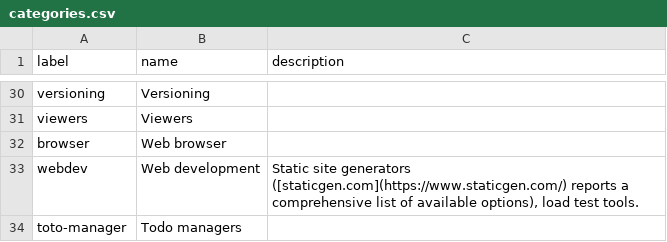
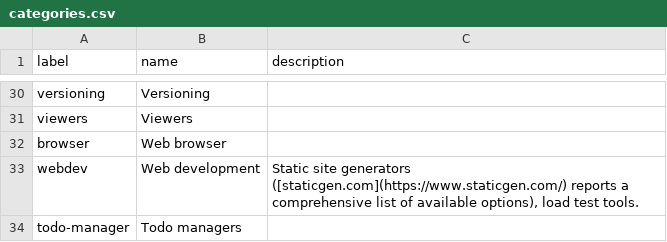
Before and after one commit to toolleeo/cli-apps, a CSV file: data/categories.csv, drawn as a sheet; only a part is shown, gaps mark what is left out.

Commit message:
Split todo managers from organizers. Final version.

```diff
--- a/data/categories.csv
+++ b/data/categories.csv
@@ -33,2 +33,2 @@ browser,Web browser,
 webdev,Web development,"Static site generators ([staticgen.com](https://www.staticgen.com/) reports a comprehensive list of available options), load test tools."
-toto-manager,Todo managers,
+todo-manager,Todo managers,
```
Also changed, not shown: 1 other file.
